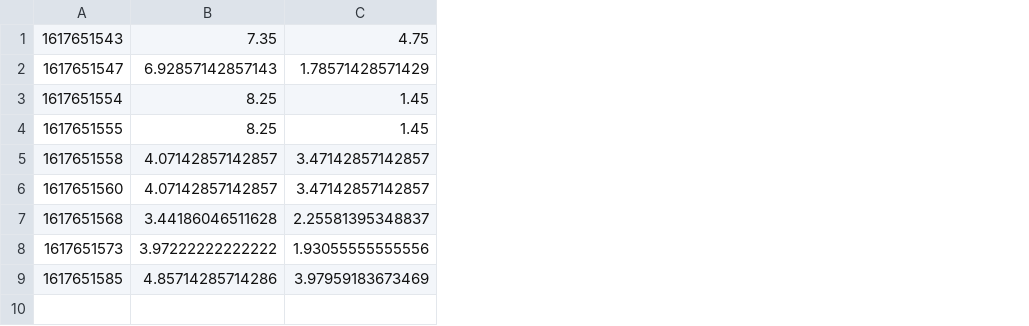
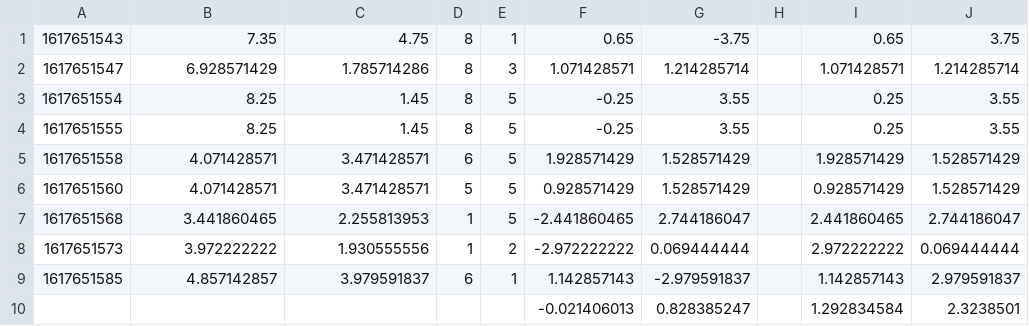
Before and after one commit to ishakbhatt/indoor-localization, a CSV file: out_path1_1.csv, drawn as a sheet; the diff names each change by its address in the sheet, - before the commit and + after, or states it on an @@ line.

```diff
--- a/out_path1_1.csv
+++ b/out_path1_1.csv
+column D, rows 1-9: 8 | 8 | 8 | 8 | 6 | 5 | 1 | 1 | 6
+column E, rows 1-9: 1 | 3 | 5 | 5 | 5 | 5 | 5 | 2 | 1
+column F, rows 1-9: 0.65 | 1.071428571 | -0.25 | -0.25 | 1.928571429 | 0.928571429 | -2.441860465 | -2.972222222 | 1.142857143
+column G, rows 1-9: -3.75 | 1.214285714 | 3.55 | 3.55 | 1.528571429 | 1.528571429 | 2.744186047 | 0.069444444 | -2.979591837
+column H, empty
+column I, rows 1-9: 0.65 | 1.071428571 | 0.25 | 0.25 | 1.928571429 | 0.928571429 | 2.441860465 | 2.972222222 | 1.142857143
+column J, rows 1-9: 3.75 | 1.214285714 | 3.55 | 3.55 | 1.528571429 | 1.528571429 | 2.744186047 | 0.069444444 | 2.979591837
-B2: 6.92857142857143
+B2: 6.928571429
-C2: 1.78571428571429
+C2: 1.785714286
-B5:B6: 4.07142857142857
+B5:B6: 4.071428571
-C5:C6: 3.47142857142857
+C5:C6: 3.471428571
-B7: 3.44186046511628
+B7: 3.441860465
-C7: 2.25581395348837
+C7: 2.255813953
-B8: 3.97222222222222
+B8: 3.972222222
-C8: 1.93055555555556
+C8: 1.930555556
-B9: 4.85714285714286
+B9: 4.857142857
-C9: 3.97959183673469
+C9: 3.979591837
+row 10:  |  |  |  |  | -0.021406013 | 0.828385247 |  | 1.292834584 | 2.3238501
```
Also changed, not shown: out_path1_2.csv, out_path1_3.csv, 11 other files.
